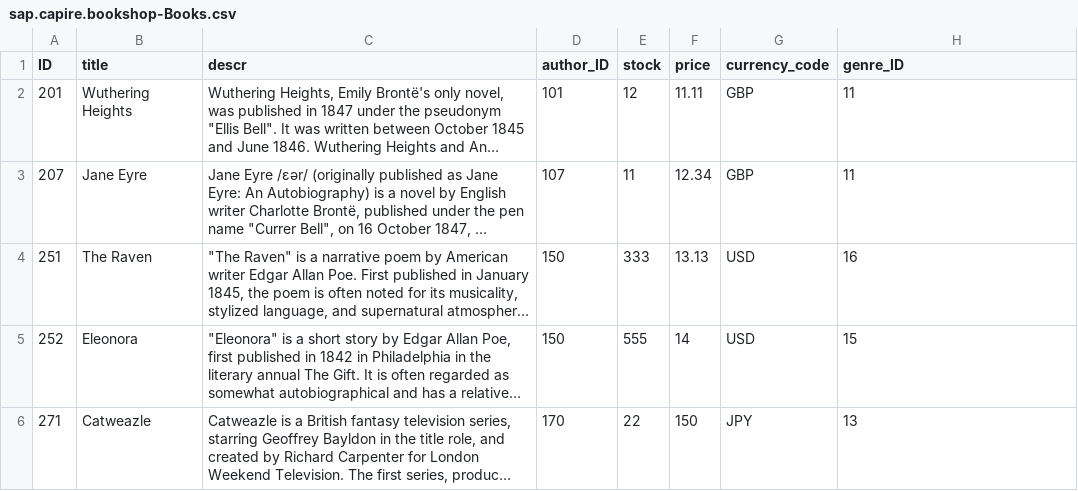
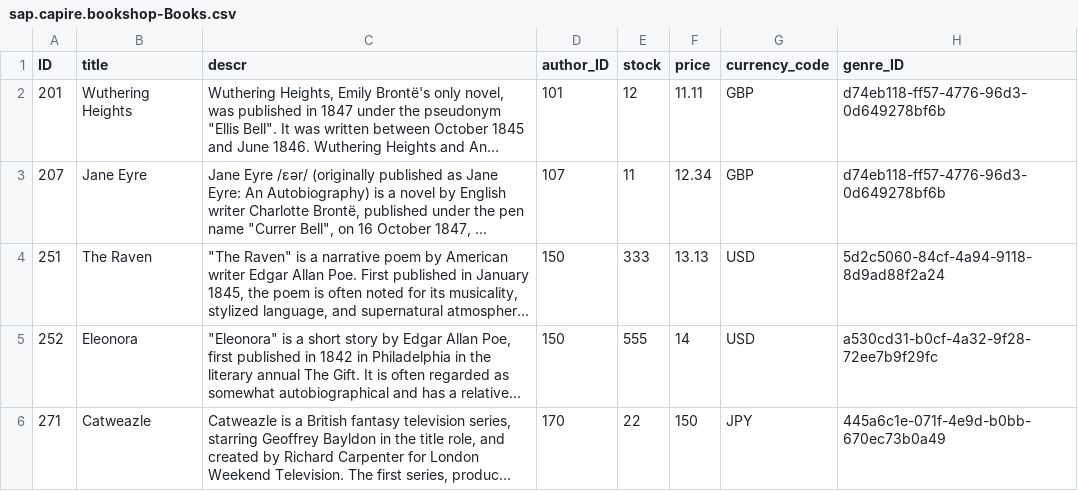
Before and after one commit to SAP-samples/cloud-cap-samples, a CSV file: bookshop/db/data/sap.capire.bookshop-Books.csv, drawn as a sheet; long unchanged cells end in …; the diff names each change by its address in the sheet, - before the commit and + after, or states it on an @@ line.

```diff
--- a/bookshop/db/data/sap.capire.bookshop-Books.csv
+++ b/bookshop/db/data/sap.capire.bookshop-Books.csv
-H2:H3 (genre_ID): 11
+H2:H3 (genre_ID): d74eb118-ff57-4776-96d3-0d649278bf6b
-H4 (genre_ID): 16
+H4 (genre_ID): 5d2c5060-84cf-4a94-9118-8d9ad88f2a24
-H5 (genre_ID): 15
+H5 (genre_ID): a530cd31-b0cf-4a32-9f28-72ee7b9f29fc
-H6 (genre_ID): 13
+H6 (genre_ID): 445a6c1e-071f-4e9d-b0bb-670ec73b0a49
```
Also changed, not shown: bookshop/db/data/sap.capire.bookshop-Books.texts.csv, 5 other files.
